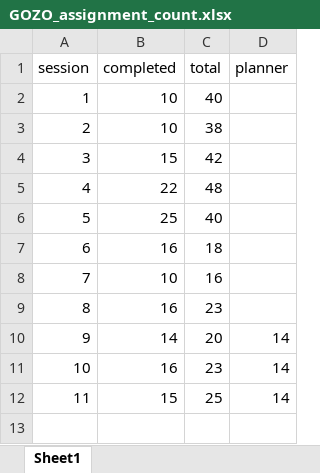
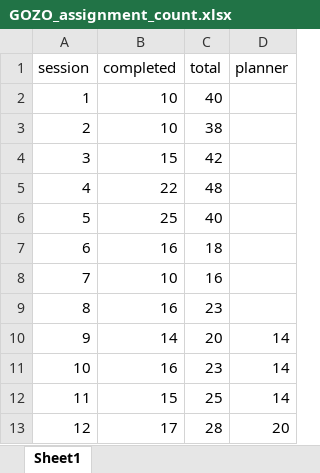
Before and after one commit to Jim-Wright90/participant_3_data, an Excel workbook: data/GOZO_assignment_count.xlsx, sheet Sheet1, drawn as a sheet; values as stored, in another font and other column widths than the file's, no borders; the diff names each change by its address in the sheet, - before the commit and + after, or states it on an @@ line.

```diff
--- a/data/GOZO_assignment_count.xlsx (sheet Sheet1)
+++ b/data/GOZO_assignment_count.xlsx (sheet Sheet1)
+row 13: 12 | 17 | 28 | 20
```
Also changed, not shown: data/GOZO_status_all.xlsx, data/GOZO_status_goal.xlsx, 2 other files.
